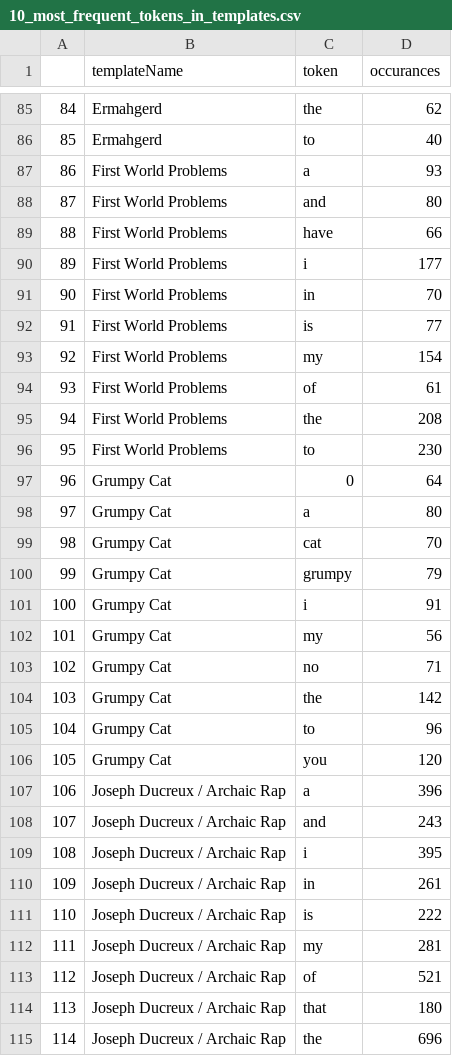
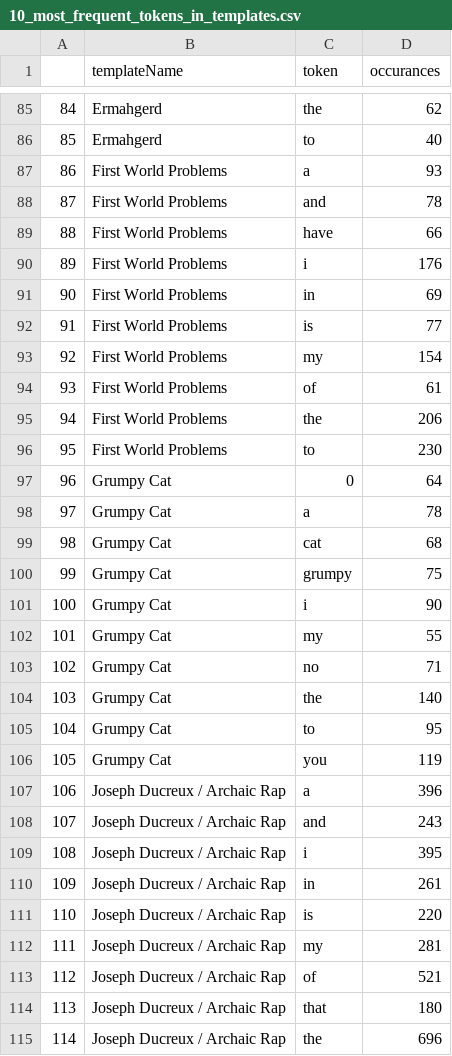
Before and after one commit to phHartl/memeAnalyze, a CSV file: R/csv-out/10_most_frequent_tokens_in_templates.csv, drawn as a sheet; only a part is shown, gaps mark what is left out; the diff covers the shown part only.

Commit message:
stopword list improvals

```diff
--- a/R/csv-out/10_most_frequent_tokens_in_templates.csv
+++ b/R/csv-out/10_most_frequent_tokens_in_templates.csv
@@ -87,6 +87,6 @@
 "86","First World Problems","a",93
-"87","First World Problems","and",80
+"87","First World Problems","and",78
 "88","First World Problems","have",66
-"89","First World Problems","i",177
-"90","First World Problems","in",70
+"89","First World Problems","i",176
+"90","First World Problems","in",69
 "91","First World Problems","is",77
@@ -94,14 +94,14 @@
 "93","First World Problems","of",61
-"94","First World Problems","the",208
+"94","First World Problems","the",206
 "95","First World Problems","to",230
 "96","Grumpy Cat","0",64
-"97","Grumpy Cat","a",80
-"98","Grumpy Cat","cat",70
-"99","Grumpy Cat","grumpy",79
-"100","Grumpy Cat","i",91
-"101","Grumpy Cat","my",56
+"97","Grumpy Cat","a",78
+"98","Grumpy Cat","cat",68
+"99","Grumpy Cat","grumpy",75
+"100","Grumpy Cat","i",90
+"101","Grumpy Cat","my",55
 "102","Grumpy Cat","no",71
-"103","Grumpy Cat","the",142
-"104","Grumpy Cat","to",96
-"105","Grumpy Cat","you",120
+"103","Grumpy Cat","the",140
+"104","Grumpy Cat","to",95
+"105","Grumpy Cat","you",119
 "106","Joseph Ducreux / Archaic Rap","a",396
@@ -110,3 +110,3 @@
 "109","Joseph Ducreux / Archaic Rap","in",261
-"110","Joseph Ducreux / Archaic Rap","is",222
+"110","Joseph Ducreux / Archaic Rap","is",220
 "111","Joseph Ducreux / Archaic Rap","my",281
```
Also changed, not shown: 35 edited cells elsewhere in this file, R/csv-out/total_and_average_tokens_in_templates.csv, 3 other files.
